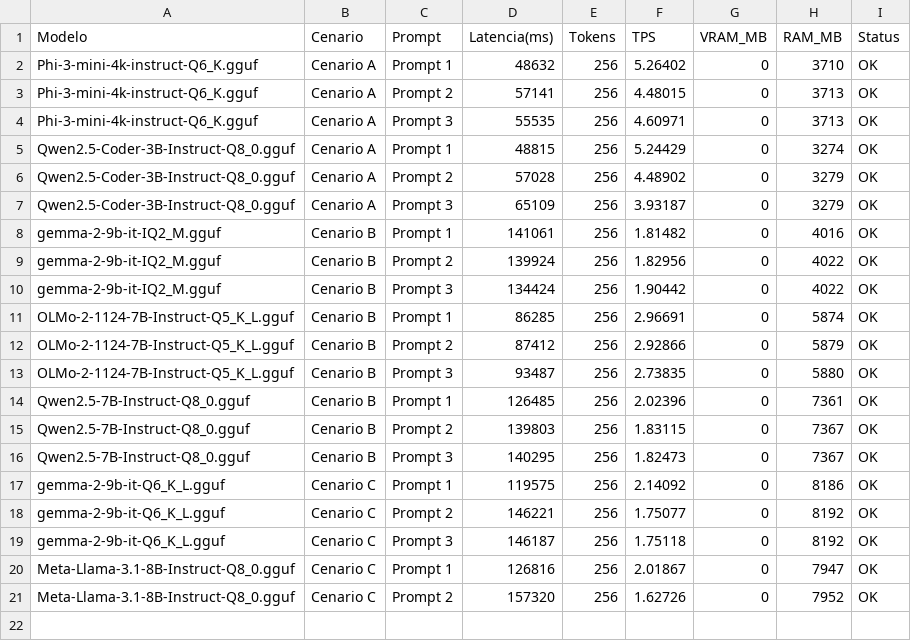
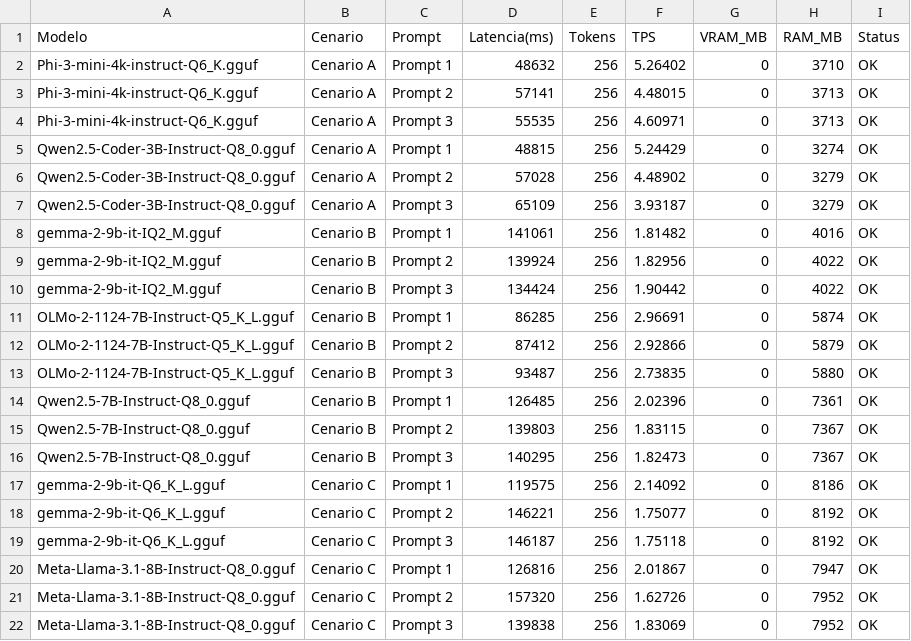
Before and after one commit to filipealvesr2019/agent-project, a CSV file: benchmark_results.csv, drawn as a sheet.

Commit message:
add

```diff
--- a/benchmark_results.csv
+++ b/benchmark_results.csv
@@ -21 +21,2 @@ Meta-Llama-3.1-8B-Instruct-Q8_0.gguf,Cenario C,Prompt 1,126816,256,2.01867,0,794
 Meta-Llama-3.1-8B-Instruct-Q8_0.gguf,Cenario C,Prompt 2,157320,256,1.62726,0,7952,OK
+Meta-Llama-3.1-8B-Instruct-Q8_0.gguf,Cenario C,Prompt 3,139838,256,1.83069,0,7952,OK
```
